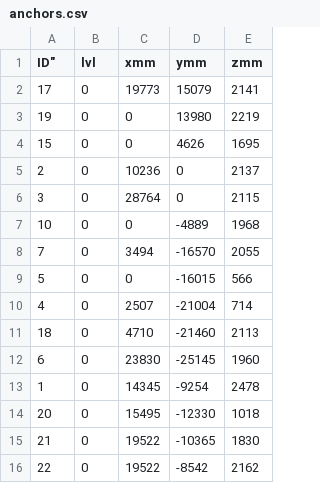
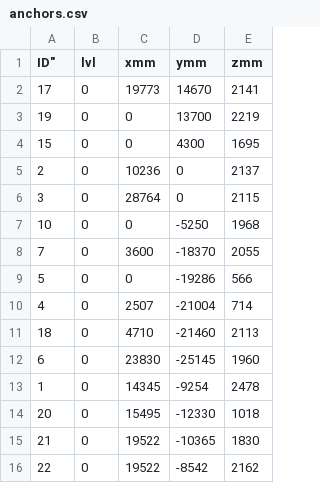
Before and after one commit to dy-dx-1/clamour, a CSV file: src/interfaces/anchors.csv, drawn as a sheet.

Commit message:
update anchors.csv

```diff
--- a/src/interfaces/anchors.csv
+++ b/src/interfaces/anchors.csv
@@ -1,10 +1,10 @@
 ID";"lvl";"xmm";"ymm";"zmm";
-17;0;19773;15079;2141;
-19;0;0;13980;2219;
-15;0;0;4626;1695;
+17;0;19773;14670;2141;
+19;0;0;13700;2219;
+15;0;0;4300;1695;
 2;0;10236;0;2137;
 3;0;28764;0;2115;
-10;0;0;-4889;1968;
-7;0;3494;-16570;2055;
-5;0;0;-16015;566;
+10;0;0;-5250;1968;
+7;0;3600;-18370;2055;
+5;0;0;-19286;566;
 4;0;2507;-21004;714;
```
